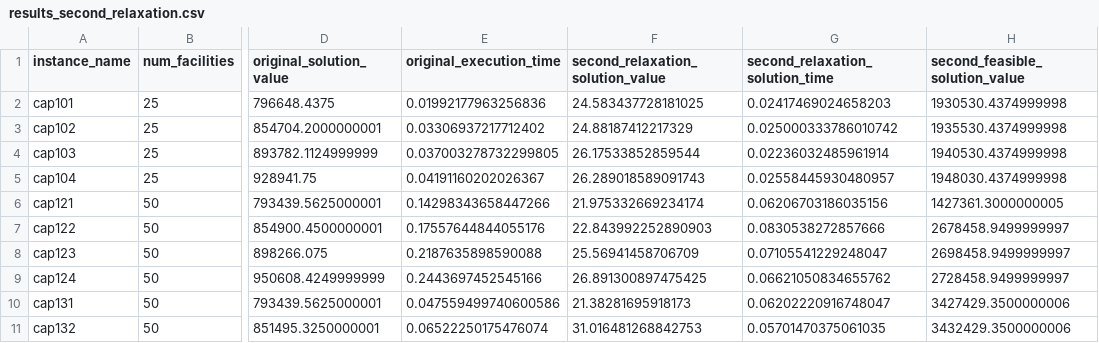
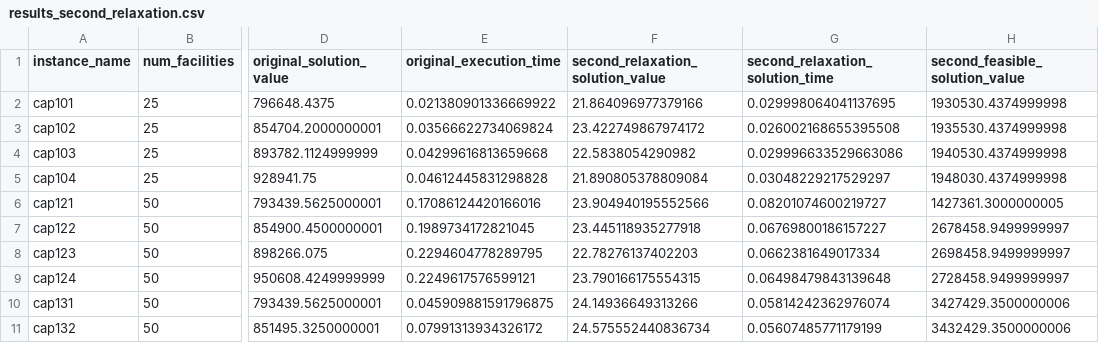
Before and after one commit to GentiliEmanuele/SSCFL_AMOD, a CSV file: SSCFL_AMOD/results/results_second_relaxation.csv, drawn as a sheet; only a part is shown, gaps mark what is left out; the diff covers the shown part only; the diff names each change by its address in the sheet, - before the commit and + after, or states it on an @@ line.

```diff
--- a/SSCFL_AMOD/results/results_second_relaxation.csv
+++ b/SSCFL_AMOD/results/results_second_relaxation.csv
-E2 (original_execution_time): 0.01992177963256836
+E2 (original_execution_time): 0.021380901336669922
-F2 (second_relaxation_solution_value): 24.583437728181025
+F2 (second_relaxation_solution_value): 21.864096977379166
-G2 (second_relaxation_solution_time): 0.02417469024658203
+G2 (second_relaxation_solution_time): 0.029998064041137695
-E3 (original_execution_time): 0.03306937217712402
+E3 (original_execution_time): 0.03566622734069824
-F3 (second_relaxation_solution_value): 24.88187412217329
+F3 (second_relaxation_solution_value): 23.422749867974172
-G3 (second_relaxation_solution_time): 0.025000333786010742
+G3 (second_relaxation_solution_time): 0.026002168655395508
-E4 (original_execution_time): 0.037003278732299805
+E4 (original_execution_time): 0.04299616813659668
-F4 (second_relaxation_solution_value): 26.17533852859544
+F4 (second_relaxation_solution_value): 22.5838054290982
-G4 (second_relaxation_solution_time): 0.02236032485961914
+G4 (second_relaxation_solution_time): 0.029996633529663086
-E5 (original_execution_time): 0.04191160202026367
+E5 (original_execution_time): 0.04612445831298828
-F5 (second_relaxation_solution_value): 26.289018589091743
+F5 (second_relaxation_solution_value): 21.890805378809084
-G5 (second_relaxation_solution_time): 0.02558445930480957
+G5 (second_relaxation_solution_time): 0.03048229217529297
-E6 (original_execution_time): 0.14298343658447266
+E6 (original_execution_time): 0.17086124420166016
-F6 (second_relaxation_solution_value): 21.975332669234174
+F6 (second_relaxation_solution_value): 23.904940195552566
-G6 (second_relaxation_solution_time): 0.06206703186035156
+G6 (second_relaxation_solution_time): 0.08201074600219727
-E7 (original_execution_time): 0.17557644844055176
+E7 (original_execution_time): 0.1989734172821045
-F7 (second_relaxation_solution_value): 22.843992252890903
+F7 (second_relaxation_solution_value): 23.445118935277918
-G7 (second_relaxation_solution_time): 0.0830538272857666
+G7 (second_relaxation_solution_time): 0.06769800186157227
-E8 (original_execution_time): 0.2187635898590088
+E8 (original_execution_time): 0.2294604778289795
-F8 (second_relaxation_solution_value): 25.56941458706709
+F8 (second_relaxation_solution_value): 22.78276137402203
-G8 (second_relaxation_solution_time): 0.07105541229248047
+G8 (second_relaxation_solution_time): 0.0662381649017334
-E9 (original_execution_time): 0.2443697452545166
+E9 (original_execution_time): 0.2249617576599121
-F9 (second_relaxation_solution_value): 26.891300897475425
+F9 (second_relaxation_solution_value): 23.790166175554315
-G9 (second_relaxation_solution_time): 0.06621050834655762
+G9 (second_relaxation_solution_time): 0.06498479843139648
-E10 (original_execution_time): 0.047559499740600586
+E10 (original_execution_time): 0.045909881591796875
-F10 (second_relaxation_solution_value): 21.38281695918173
+F10 (second_relaxation_solution_value): 24.14936649313266
-G10 (second_relaxation_solution_time): 0.06202220916748047
+G10 (second_relaxation_solution_time): 0.05814242362976074
-E11 (original_execution_time): 0.06522250175476074
+E11 (original_execution_time): 0.07991313934326172
-F11 (second_relaxation_solution_value): 31.016481268842753
+F11 (second_relaxation_solution_value): 24.575552440836734
-G11 (second_relaxation_solution_time): 0.05701470375061035
+G11 (second_relaxation_solution_time): 0.05607485771179199
```
Also changed, not shown: 78 edited cells elsewhere in this file, SSCFL_AMOD/results/results_first_relaxation.csv, 5 other files.
